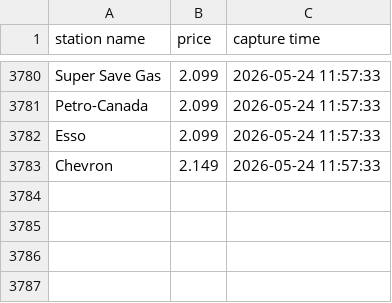
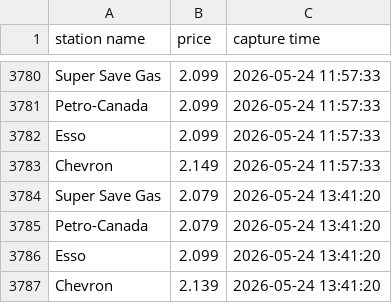
Before and after one commit to yung2004/gaspricetracker, a CSV file: data/richmond/vendors.csv, drawn as a sheet; only a part is shown, gaps mark what is left out.

```diff
--- a/data/richmond/vendors.csv
+++ b/data/richmond/vendors.csv
@@ -3783 +3783,5 @@ Esso,2.099,2026-05-24 11:57:33
 Chevron,2.149,2026-05-24 11:57:33
+Super Save Gas,2.079,2026-05-24 13:41:20
+Petro-Canada,2.079,2026-05-24 13:41:20
+Esso,2.099,2026-05-24 13:41:20
+Chevron,2.139,2026-05-24 13:41:20
```
Also changed, not shown: data/richmond/avg.csv, public/data/richmond/avg.csv, 1 other file.
